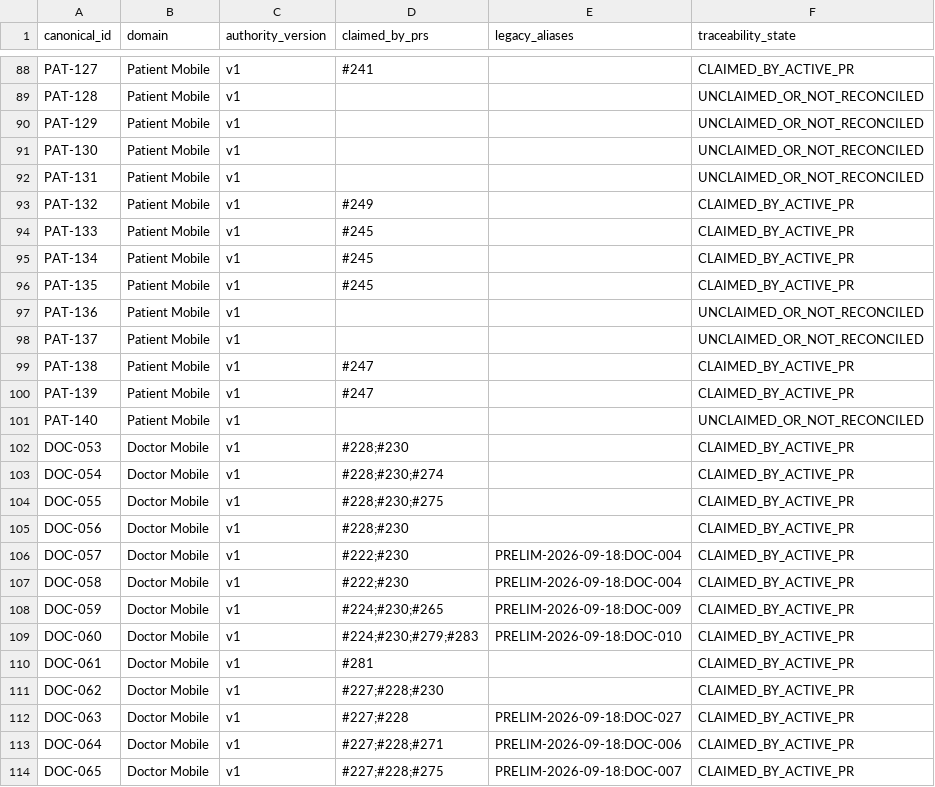
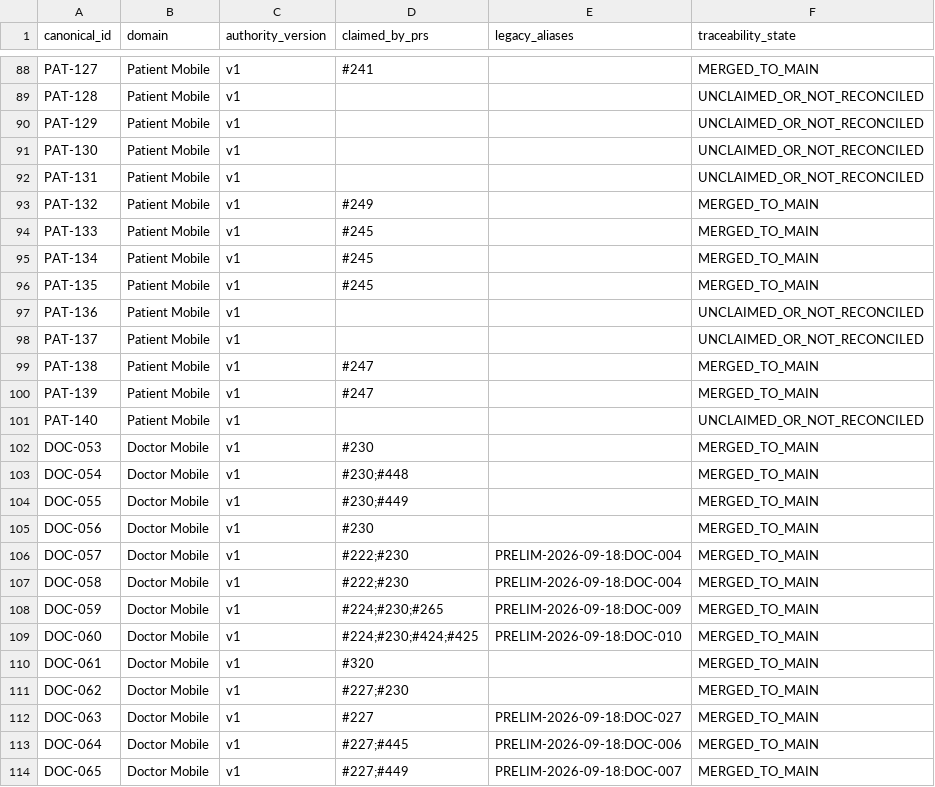
Before and after one commit to netctc/CarePoint-New, a CSV file: docs/v2/traceability/functional-id-authority-v1.csv, drawn as a sheet; only a part is shown, gaps mark what is left out; the diff covers the shown part only; the diff names each change by its address in the sheet, - before the commit and + after, or states it on an @@ line.

Commit message:
quality(v2): include reconciled functional traceability in consolidated validation

```diff
--- a/docs/v2/traceability/functional-id-authority-v1.csv
+++ b/docs/v2/traceability/functional-id-authority-v1.csv
-F88 (traceability_state): CLAIMED_BY_ACTIVE_PR
+F88 (traceability_state): MERGED_TO_MAIN
-F93:F96 (traceability_state): CLAIMED_BY_ACTIVE_PR
+F93:F96 (traceability_state): MERGED_TO_MAIN
-F99:F100 (traceability_state): CLAIMED_BY_ACTIVE_PR
+F99:F100 (traceability_state): MERGED_TO_MAIN
-D102 (claimed_by_prs): #228;#230
+D102 (claimed_by_prs): #230
-F102:F114 (traceability_state): CLAIMED_BY_ACTIVE_PR
+F102:F114 (traceability_state): MERGED_TO_MAIN
-D103 (claimed_by_prs): #228;#230;#274
+D103 (claimed_by_prs): #230;#448
-D104 (claimed_by_prs): #228;#230;#275
+D104 (claimed_by_prs): #230;#449
-D105 (claimed_by_prs): #228;#230
+D105 (claimed_by_prs): #230
-D109 (claimed_by_prs): #224;#230;#279;#283
+D109 (claimed_by_prs): #224;#230;#424;#425
-D110 (claimed_by_prs): #281
+D110 (claimed_by_prs): #320
-D111 (claimed_by_prs): #227;#228;#230
+D111 (claimed_by_prs): #227;#230
-D112 (claimed_by_prs): #227;#228
+D112 (claimed_by_prs): #227
-D113 (claimed_by_prs): #227;#228;#271
+D113 (claimed_by_prs): #227;#445
-D114 (claimed_by_prs): #227;#228;#275
+D114 (claimed_by_prs): #227;#449
```
Also changed, not shown: 124 edited cells elsewhere in this file.
